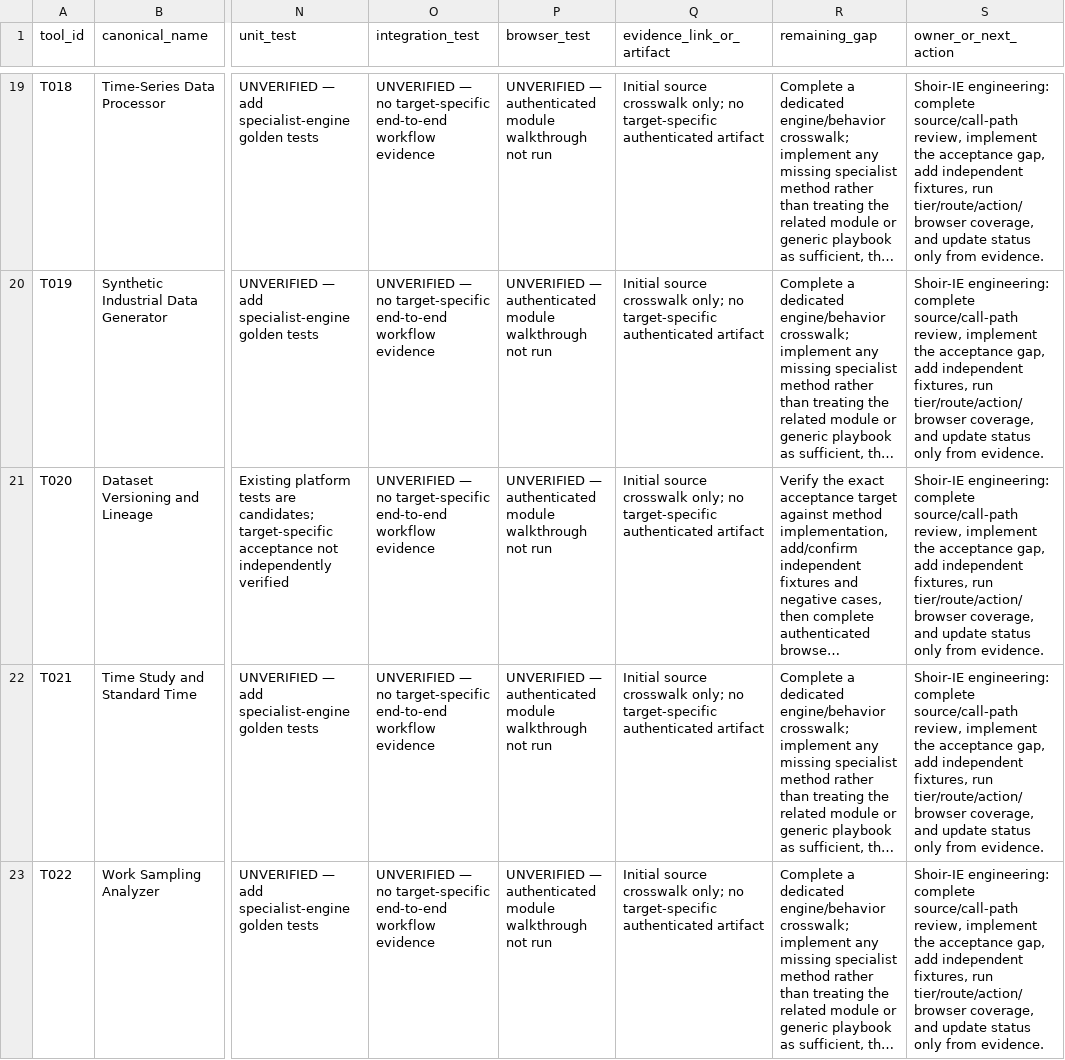
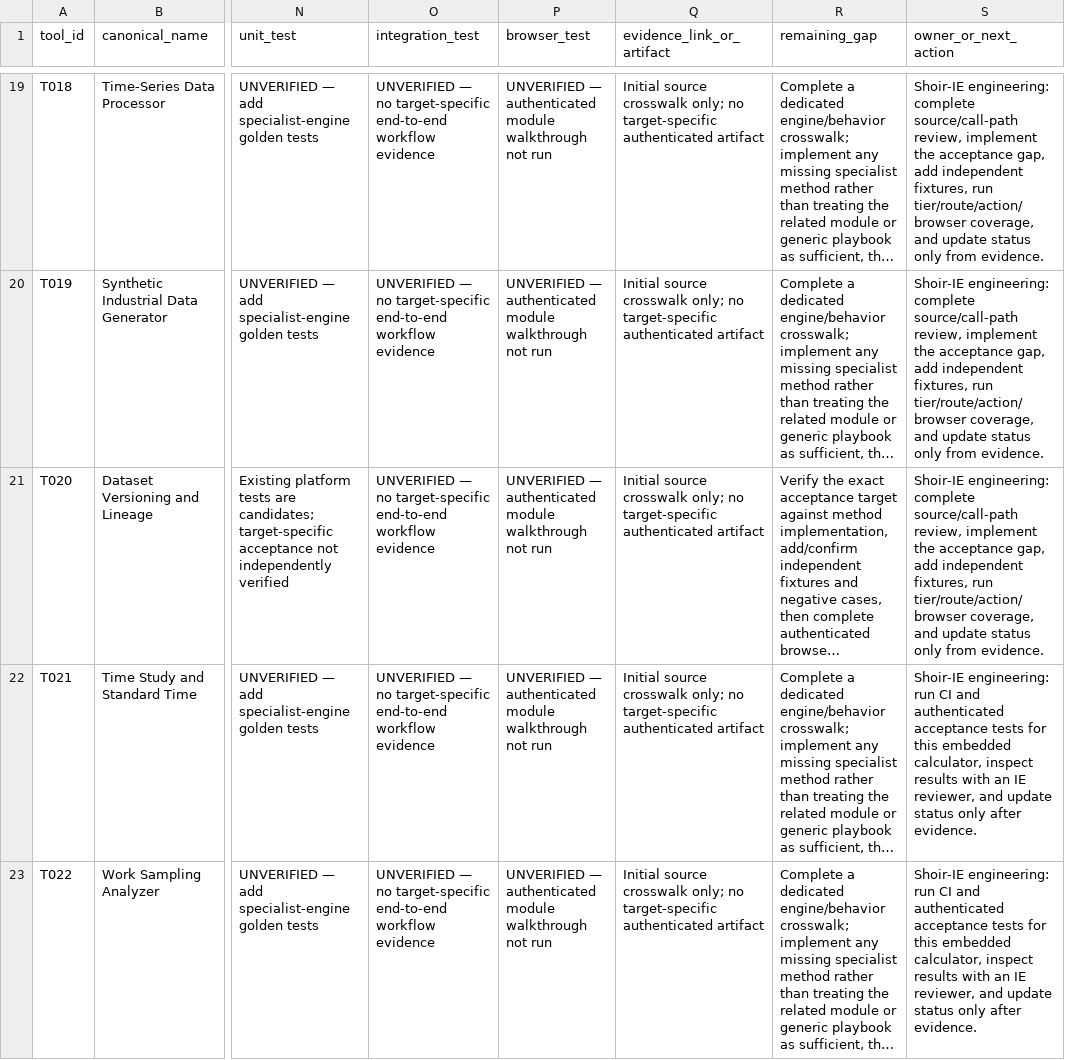
Before and after one commit to MSJ1708/shoir-ie, a CSV file: docs/SHOIR_100_TOOL_IMPLEMENTATION_MATRIX.csv, drawn as a sheet; only a part is shown, gaps mark what is left out; long unchanged cells end in …; the diff covers the shown part only; the diff names each change by its address in the sheet, - before the commit and + after, or states it on an @@ line.

Commit message:
Update T021-T023 acceptance matrix with implemented calculators

```diff
--- a/docs/SHOIR_100_TOOL_IMPLEMENTATION_MATRIX.csv
+++ b/docs/SHOIR_100_TOOL_IMPLEMENTATION_MATRIX.csv
-S22:S23 (owner_or_next_action): Shoir-IE engineering: complete source/call-path review, implement the acceptance gap, add independent fixtures, run tier/route/action/browser coverage, and update status only from evidence.
+S22:S23 (owner_or_next_action): Shoir-IE engineering: run CI and authenticated acceptance tests for this embedded calculator, inspect results with an IE reviewer, and update status only after evidence.
```
Also changed, not shown: 1 edited cell elsewhere in this file.
